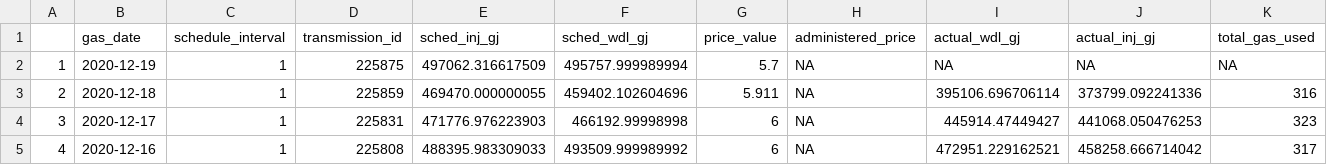
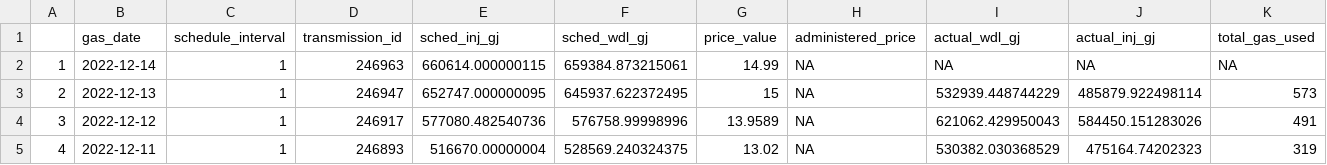
Before and after one commit to jonfoong/aus_shiny_docker, a CSV file: output/dwgm.csv, drawn as a sheet; only a part is shown; the diff covers the shown part only.

```diff
--- a/output/dwgm.csv
+++ b/output/dwgm.csv
@@ -1,5 +1,5 @@
 "","gas_date","schedule_interval","transmission_id","sched_inj_gj","sched_wdl_gj","price_value","administered_price","actual_wdl_gj","actual_inj_gj","total_gas_used"
-"1",2020-12-19,1,225875,497062.316617509,495757.999989994,5.7,NA,NA,NA,NA
-"2",2020-12-18,1,225859,469470.000000055,459402.102604696,5.911,NA,395106.696706114,373799.092241336,316
-"3",2020-12-17,1,225831,471776.976223903,466192.99998998,6,NA,445914.47449427,441068.050476253,323
-"4",2020-12-16,1,225808,488395.983309033,493509.999989992,6,NA,472951.229162521,458258.666714042,317
+"1",2022-12-14,1,246963,660614.000000115,659384.873215061,14.99,NA,NA,NA,NA
+"2",2022-12-13,1,246947,652747.000000095,645937.622372495,15,NA,532939.448744229,485879.922498114,573
+"3",2022-12-12,1,246917,577080.482540736,576758.99998996,13.9589,NA,621062.429950043,584450.151283026,491
+"4",2022-12-11,1,246893,516670.00000004,528569.240324375,13.02,NA,530382.030368529,475164.74202323,319
```
Also changed, not shown: 80 edited cells elsewhere in this file, output/gsh.csv, output/lng.csv, 16 other files.
